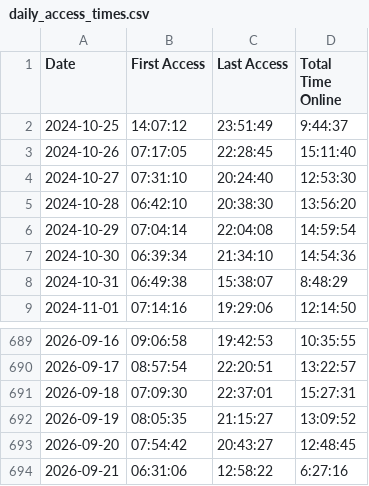
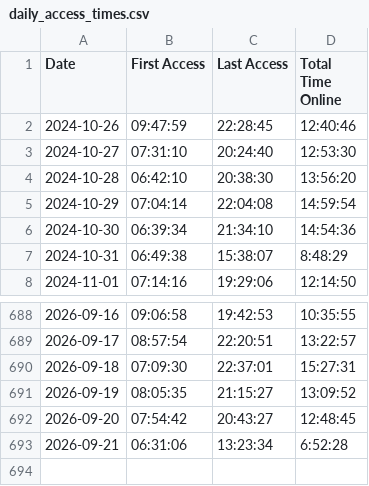
Before and after one commit to joereddington/export-history, a CSV file: daily_access_times.csv, drawn as a sheet; only a part is shown, gaps mark what is left out.

```diff
--- a/daily_access_times.csv
+++ b/daily_access_times.csv
@@ -1,4 +1,3 @@
 Date,First Access,Last Access,Total Time Online
-2024-10-25,14:07:12,23:51:49,9:44:37
-2024-10-26,07:17:05,22:28:45,15:11:40
+2024-10-26,09:47:59,22:28:45,12:40:46
 2024-10-27,07:31:10,20:24:40,12:53:30
@@ -693,2 +692,2 @@ Date,First Access,Last Access,Total Time Online
 2026-09-20,07:54:42,20:43:27,12:48:45
-2026-09-21,06:31:06,12:58:22,6:27:16
+2026-09-21,06:31:06,13:23:34,6:52:28
```
Also changed, not shown: 2 other files.
